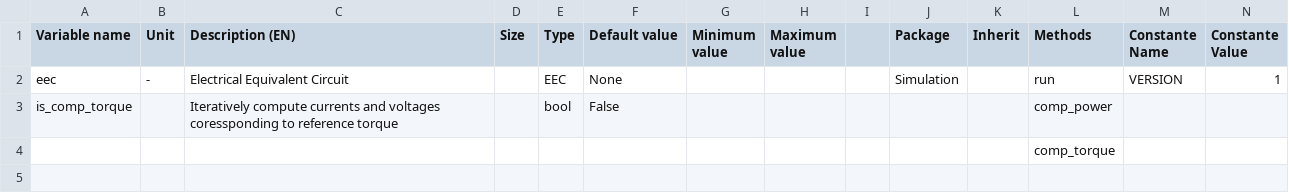
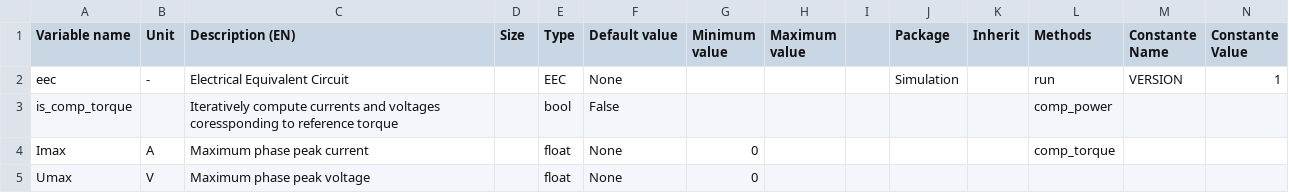
Before and after one commit to SebGue/pyleecan, a CSV file: pyleecan/Generator/ClassesRef/Simulation/Electrical.csv, drawn as a sheet; only a part is shown; removed rows and columns are numbered as before the commit, all else as after; rows hold the shown columns only; the diff names each change by its address in the sheet, - before the commit and + after, or states it on an @@ line.

Commit message:
[WiP] add max. current and voltage to Electrical

```diff
--- a/pyleecan/Generator/ClassesRef/Simulation/Electrical.csv
+++ b/pyleecan/Generator/ClassesRef/Simulation/Electrical.csv
-row 4:  |  |  |  |  |  |  |  |  |  |  | comp_torque
+row 4: Imax | A | Maximum phase peak current |  | float | None | 0 |  |  |  |  | comp_torque
+row 5: Umax | V | Maximum phase peak voltage |  | float | None | 0
```
Also changed, not shown: 2 other files.
